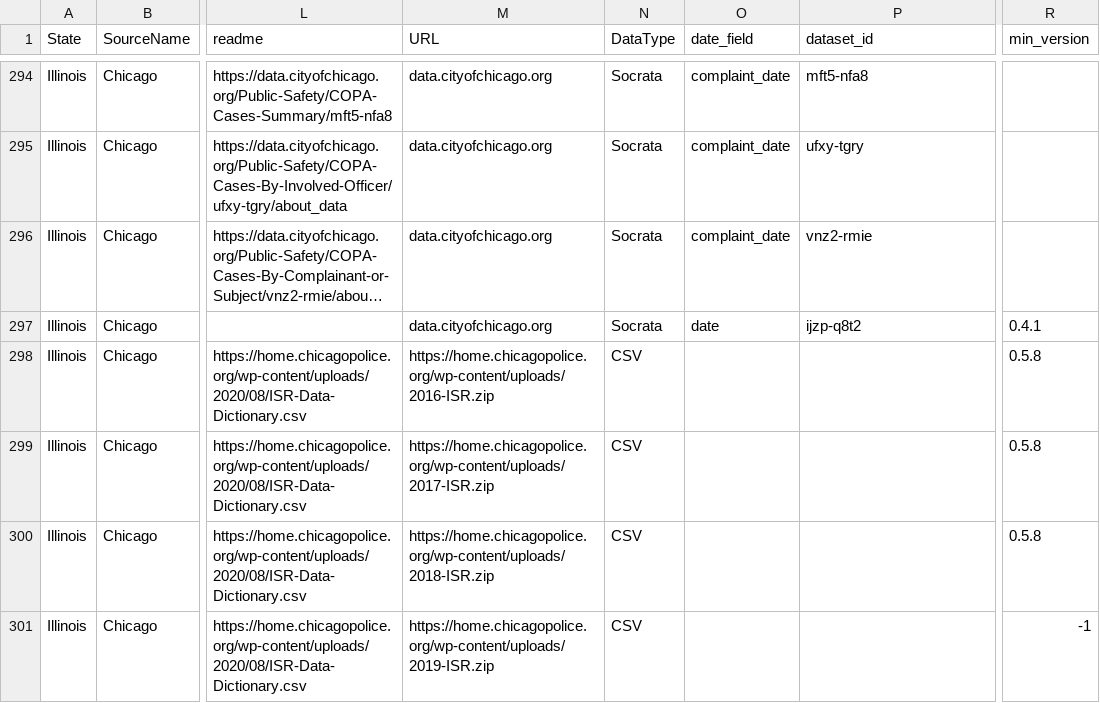
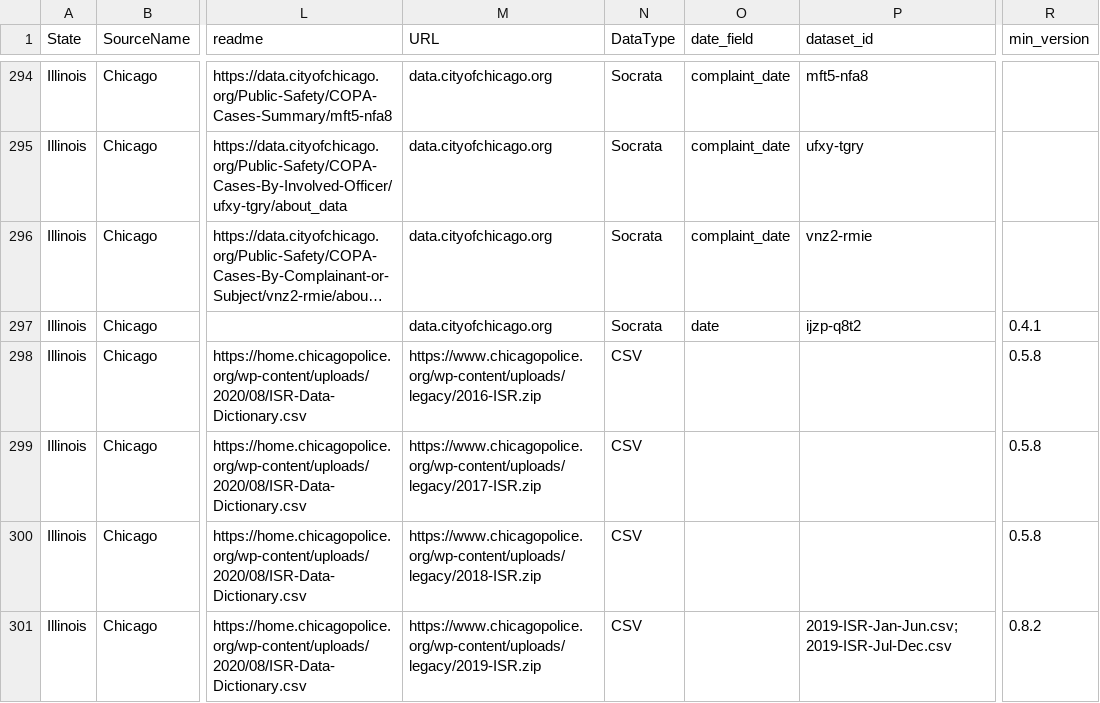
Before and after one commit to openpolicedata/opd-data, a CSV file: opd_source_table.csv, drawn as a sheet; only a part is shown, gaps mark what is left out; long unchanged cells end in …; the diff covers the shown part only; the diff names each change by its address in the sheet, - before the commit and + after, or states it on an @@ line.

Commit message:
Correcting datasets

```diff
--- a/opd_source_table.csv
+++ b/opd_source_table.csv
-M298 (URL): https://home.chicagopolice.org/wp-content/uploads/2016-ISR.zip
+M298 (URL): https://www.chicagopolice.org/wp-content/uploads/legacy/2016-ISR.zip
-M299 (URL): https://home.chicagopolice.org/wp-content/uploads/2017-ISR.zip
+M299 (URL): https://www.chicagopolice.org/wp-content/uploads/legacy/2017-ISR.zip
-M300 (URL): https://home.chicagopolice.org/wp-content/uploads/2018-ISR.zip
+M300 (URL): https://www.chicagopolice.org/wp-content/uploads/legacy/2018-ISR.zip
-M301 (URL): https://home.chicagopolice.org/wp-content/uploads/2019-ISR.zip
+M301 (URL): https://www.chicagopolice.org/wp-content/uploads/legacy/2019-ISR.zip
-P301 (dataset_id): (empty)
+P301 (dataset_id): 2019-ISR-Jan-Jun.csv; 2019-ISR-Jul-Dec.csv
-R301 (min_version): -1
+R301 (min_version): 0.8.2
```
Also changed, not shown: 18 edited cells elsewhere in this file, police_data_source_tracking.csv.
